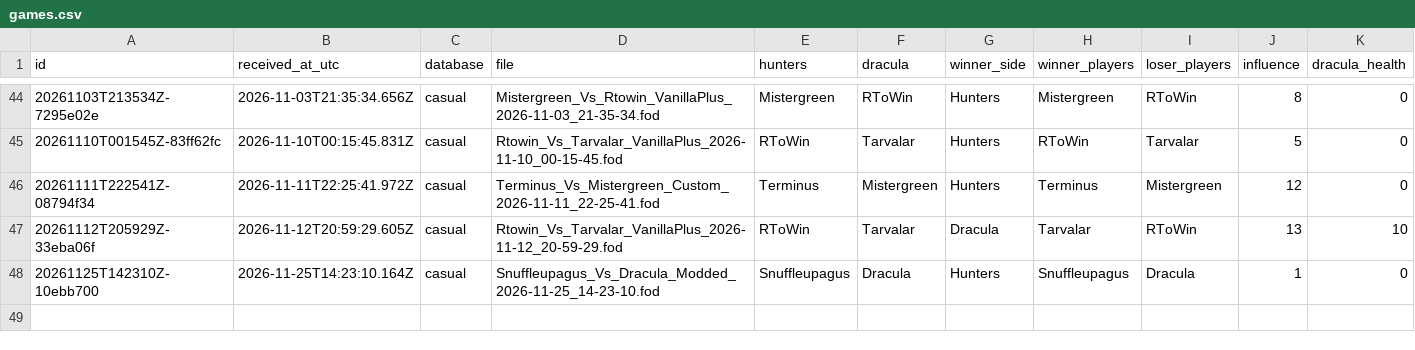
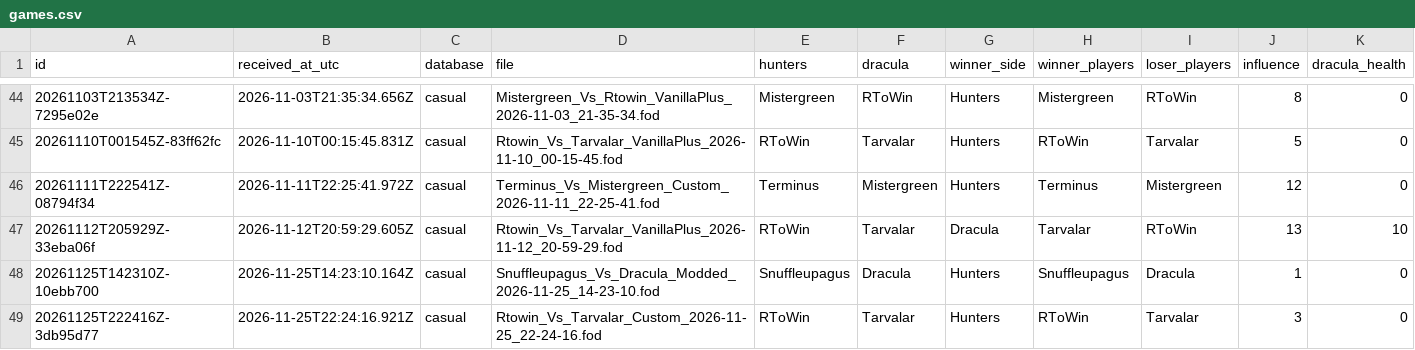
Before and after one commit to rjc-oss/fod-game-database, a CSV file: data/games.csv, drawn as a sheet; only a part is shown, gaps mark what is left out; rows hold the shown columns only; the diff names each change by its address in the sheet, - before the commit and + after, or states it on an @@ line.

```diff
--- a/data/games.csv
+++ b/data/games.csv
+row 49: 20261125T222416Z-3db95d77 | 2026-11-25T22:24:16.921Z | casual | Rtowin_Vs_Tarvalar_Custom_2026-11-25_22-24-16.fod | RToWin | Tarvalar | Hunters | RToWin | Tarvalar | 3 | 0
```
Also changed, not shown: 2 other files.
